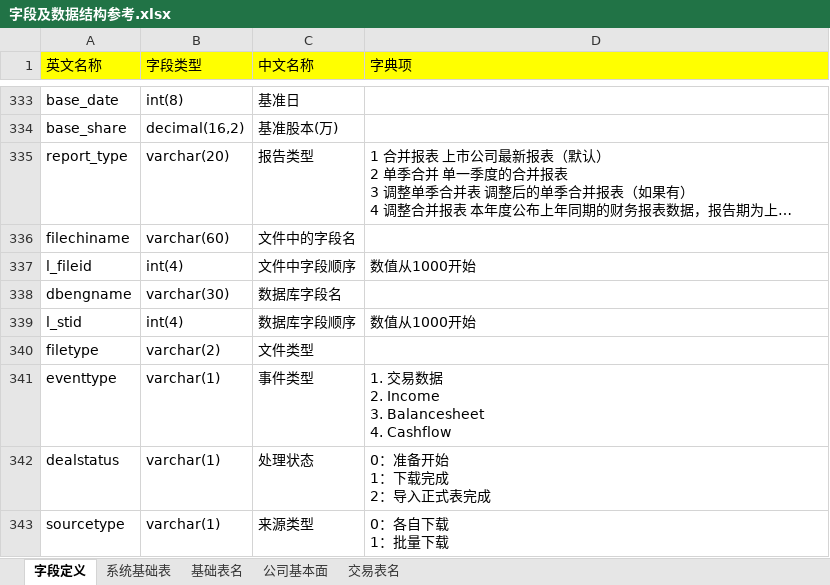
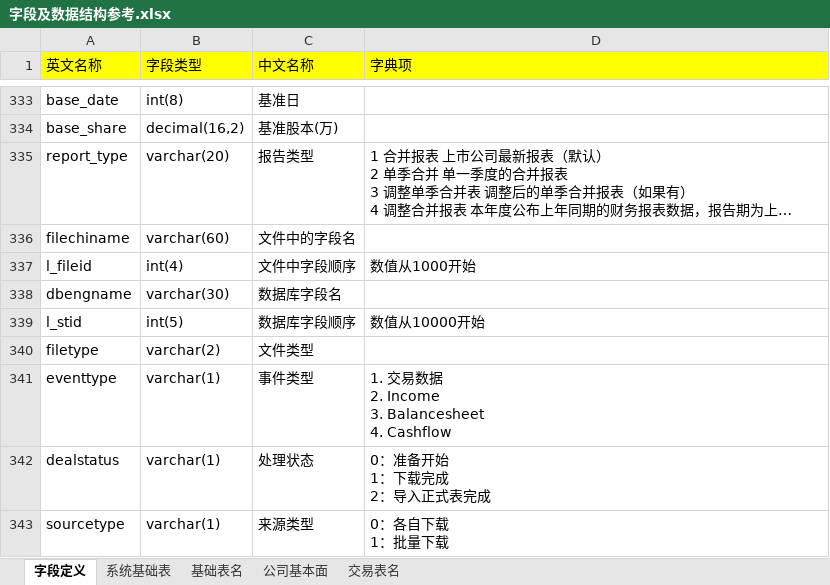
Before and after one commit to damxin/stockmarket, an Excel workbook: DataBase/字段及数据结构参考.xlsx, sheet 字段定义, drawn as a sheet; only a part is shown, gaps mark what is left out; long unchanged cells end in …; values as stored, in another font and other column widths than the file's, no borders; the diff names each change by its address in the sheet, - before the commit and + after, or states it on an @@ line.

```diff
--- a/DataBase/字段及数据结构参考.xlsx (sheet 字段定义)
+++ b/DataBase/字段及数据结构参考.xlsx (sheet 字段定义)
-B339 (字段类型): int(4)
+B339 (字段类型): int(5)
-D339 (字典项): 数值从1000开始
+D339 (字典项): 数值从10000开始
```
Also changed, not shown: 2 other files.
